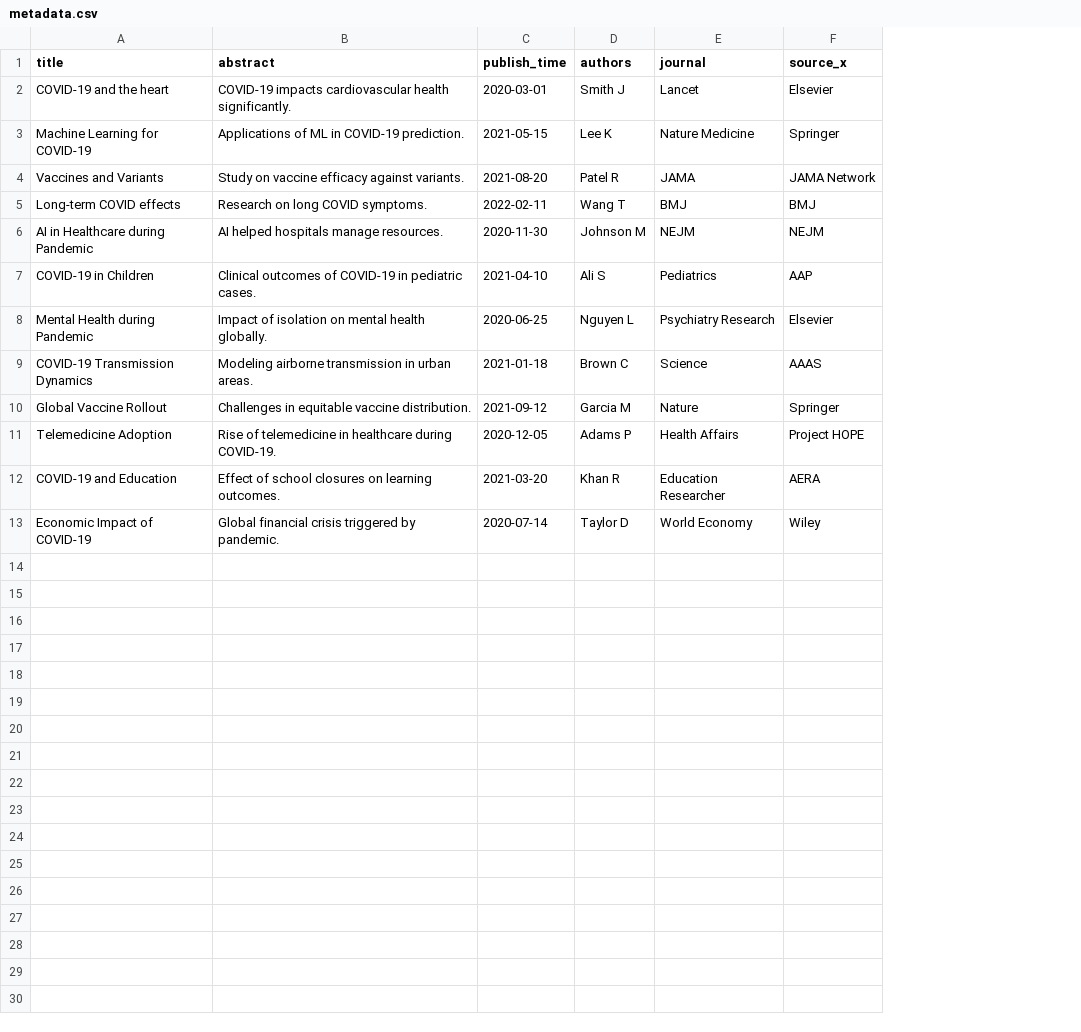
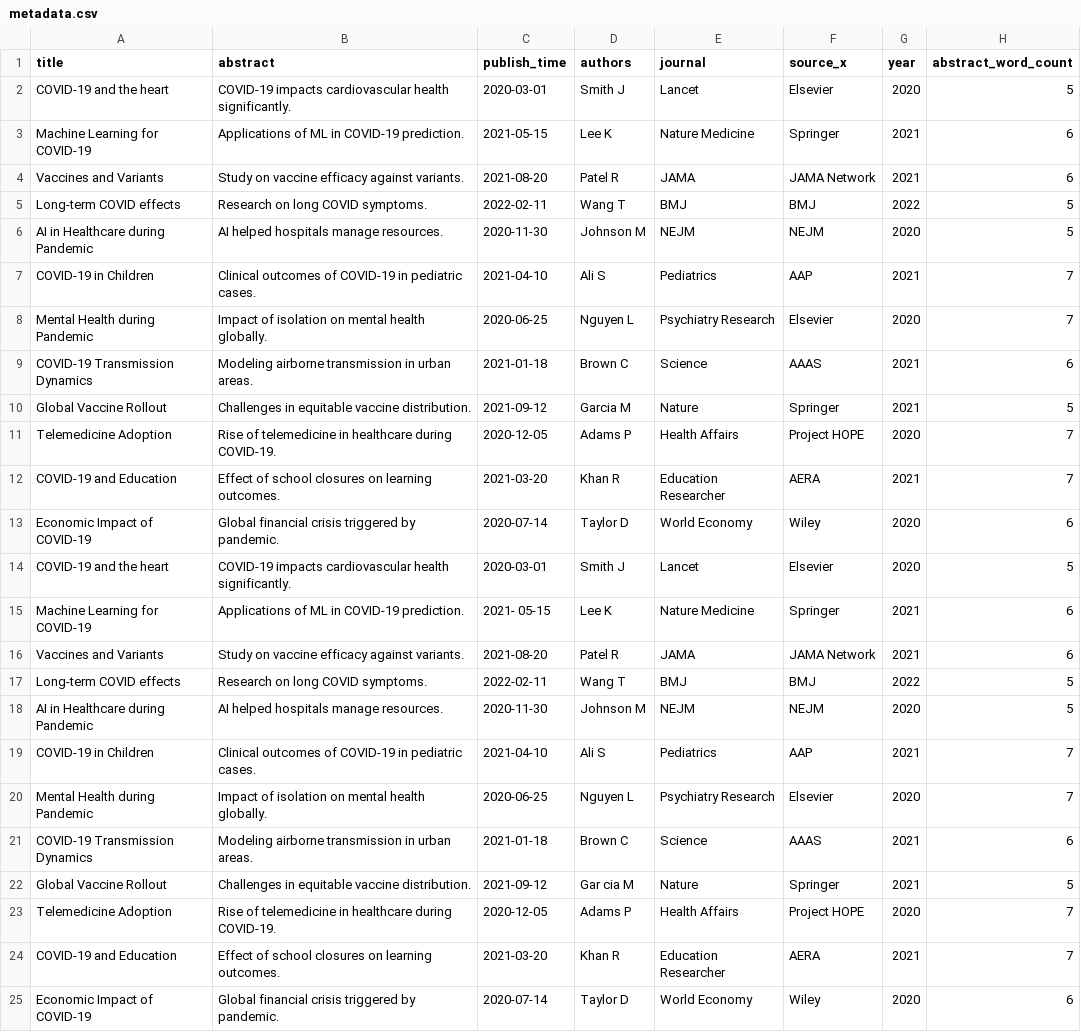
Before and after one commit to OgayoTK1/Frameworks_Assignment, a CSV file: src/data/metadata.csv, drawn as a sheet; the diff names each change by its address in the sheet, - before the commit and + after, or states it on an @@ line.

Commit message:
covid-19 data_analysis and visualizations

```diff
--- a/src/data/metadata.csv
+++ b/src/data/metadata.csv
+column G (year), rows 2-13: 2020 | 2021 | 2021 | 2022 | 2020 | 2021 | 2020 | 2021 | 2021 | 2020 | 2021 | 2020
+column H (abstract_word_count), rows 2-13: 5 | 6 | 6 | 5 | 5 | 7 | 7 | 6 | 5 | 7 | 7 | 6
+row 14: COVID-19 and the heart | COVID-19 impacts cardiovascular health significantly. | 2020-03-01 | Smith J | Lancet | Elsevier | 2020 | 5
+row 15: Machine Learning for COVID-19 | Applications of ML in COVID-19 prediction. | 2021- 05-15 | Lee K | Nature Medicine | Springer | 2021 | 6
+row 16: Vaccines and Variants | Study on vaccine efficacy against variants. | 2021-08-20 | Patel R | JAMA | JAMA Network | 2021 | 6
+row 17: Long-term COVID effects | Research on long COVID symptoms. | 2022-02-11 | Wang T | BMJ | BMJ | 2022 | 5
+row 18: AI in Healthcare during Pandemic | AI helped hospitals manage resources. | 2020-11-30 | Johnson M | NEJM | NEJM | 2020 | 5
+row 19: COVID-19 in Children | Clinical outcomes of COVID-19 in pediatric cases. | 2021-04-10 | Ali S | Pediatrics | AAP | 2021 | 7
+row 20: Mental Health during Pandemic | Impact of isolation on mental health globally. | 2020-06-25 | Nguyen L | Psychiatry Research | Elsevier | 2020 | 7
+row 21: COVID-19 Transmission Dynamics | Modeling airborne transmission in urban areas. | 2021-01-18 | Brown C | Science | AAAS | 2021 | 6
+row 22: Global Vaccine Rollout | Challenges in equitable vaccine distribution. | 2021-09-12 | Gar cia M | Nature | Springer | 2021 | 5
+row 23: Telemedicine Adoption | Rise of telemedicine in healthcare during COVID-19. | 2020-12-05 | Adams P | Health Affairs | Project HOPE | 2020 | 7
+row 24: COVID-19 and Education | Effect of school closures on learning outcomes. | 2021-03-20 | Khan R | Education Researcher | AERA | 2021 | 7
+row 25: Economic Impact of COVID-19 | Global financial crisis triggered by pandemic. | 2020-07-14 | Taylor D | World Economy | Wiley | 2020 | 6
```
Also changed, not shown: src/data/metadata_cleaned.csv, 2 other files.
